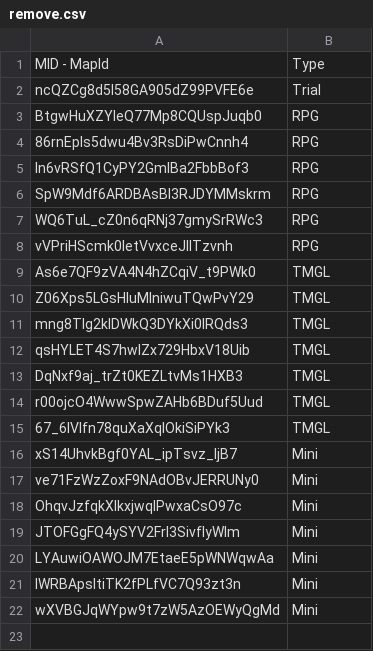
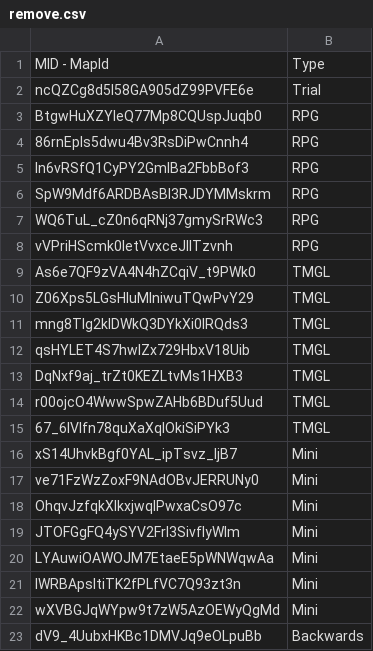
Before and after one commit to spl1nes/tmrank, a CSV file: scripts/remove.csv, drawn as a sheet; the diff names each change by its address in the sheet, - before the commit and + after, or states it on an @@ line.

Commit message:
Update remove.csv

```diff
--- a/scripts/remove.csv
+++ b/scripts/remove.csv
+row 23: dV9_4UubxHKBc1DMVJq9eOLpuBb | Backwards
```
